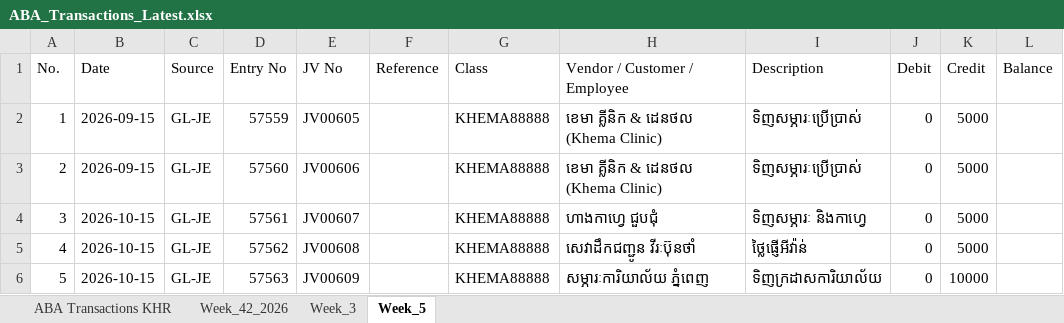
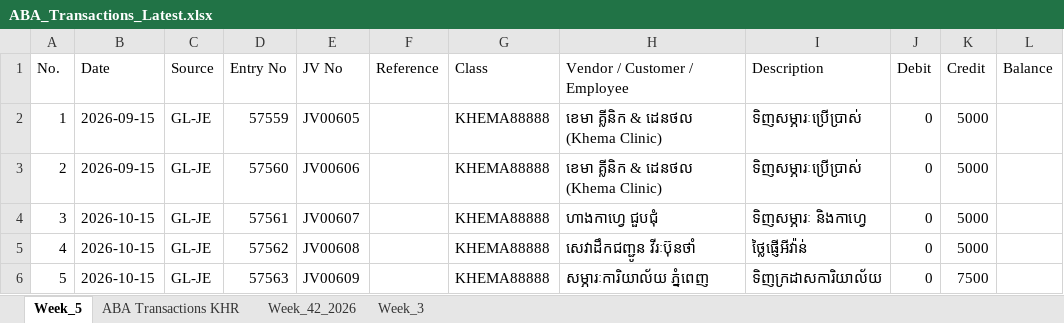
Before and after one commit to ongmach2019-droid/Khema, an Excel workbook: ABA_Transactions_Latest.xlsx, sheet Week_5, drawn as a sheet; values as stored, in another font and other column widths than the file's, no borders; the diff names each change by its address in the sheet, - before the commit and + after, or states it on an @@ line.

```diff
--- a/ABA_Transactions_Latest.xlsx (sheet Week_5)
+++ b/ABA_Transactions_Latest.xlsx (sheet Week_5)
@@ sheet tab order changed: Week_5 | ABA Transactions KHR | Week_42_2026 | Week_3 @@
-K6 (Credit): 10000
+K6 (Credit): 7500
```
Also changed, not shown: sheet ABA Transactions KHR, 5 other files.
